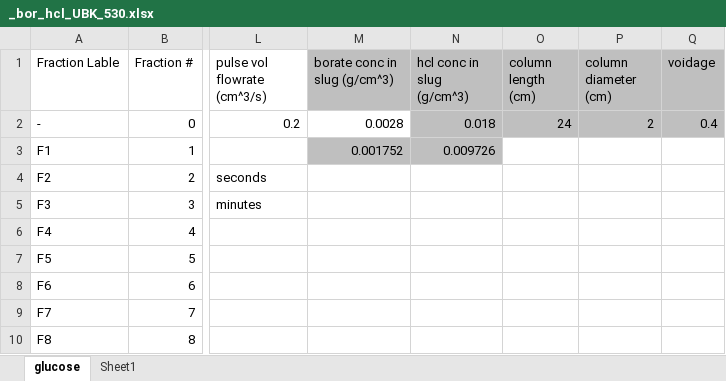
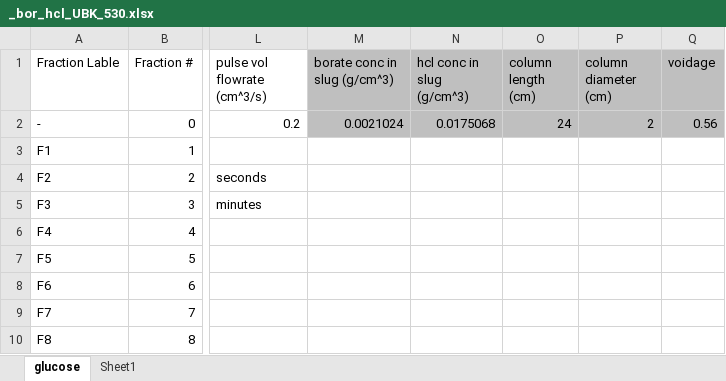
Before and after one commit to Nawa-Punabantu/MEng_Code, an Excel workbook: case3_Borate/Excel_Files/_bor_hcl_UBK_530.xlsx, sheet glucose, drawn as a sheet; only a part is shown, gaps mark what is left out; values as stored, in another font and other column widths than the file's, no borders; charts and pictures not drawn; the diff names each change by its address in the sheet, - before the commit and + after, or states it on an @@ line.

```diff
--- a/case3_Borate/Excel_Files/_bor_hcl_UBK_530.xlsx (sheet glucose)
+++ b/case3_Borate/Excel_Files/_bor_hcl_UBK_530.xlsx (sheet glucose)
-M2 (borate conc in slug (g/cm^3)): 0.0028
+M2 (borate conc in slug (g/cm^3)): 0.0021024
-M2 fill: none
+M2 fill: #BFBFBF
-N2 (hcl conc in slug (g/cm^3)): 0.018
+N2 (hcl conc in slug (g/cm^3)): 0.0175068
-Q2 (voidage): 0.4
+Q2 (voidage): 0.56
-M3 (borate conc in slug (g/cm^3)): 0.001752
+M3 (borate conc in slug (g/cm^3)): (empty)
-M3:N3 fill: #BFBFBF
+M3:N3 fill: none
-N3 (hcl conc in slug (g/cm^3)): 0.009726
+N3 (hcl conc in slug (g/cm^3)): (empty)
```
Also changed, not shown: case3_Borate/Excel_Files/Diaion ubk 530 Adsorption data.xlsx, case3_Borate/Excel_Files/_HCL_UBK_530.xlsx, 7 other files.
